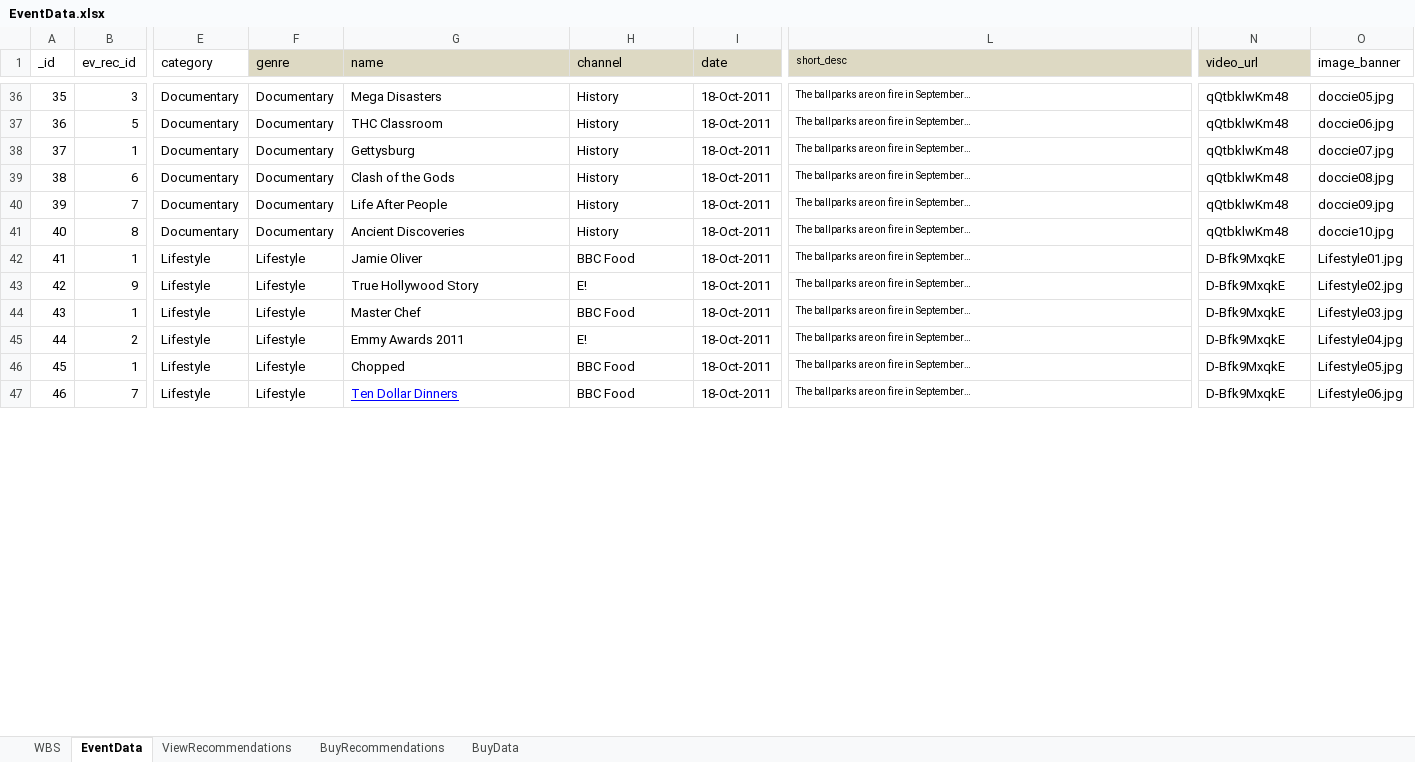
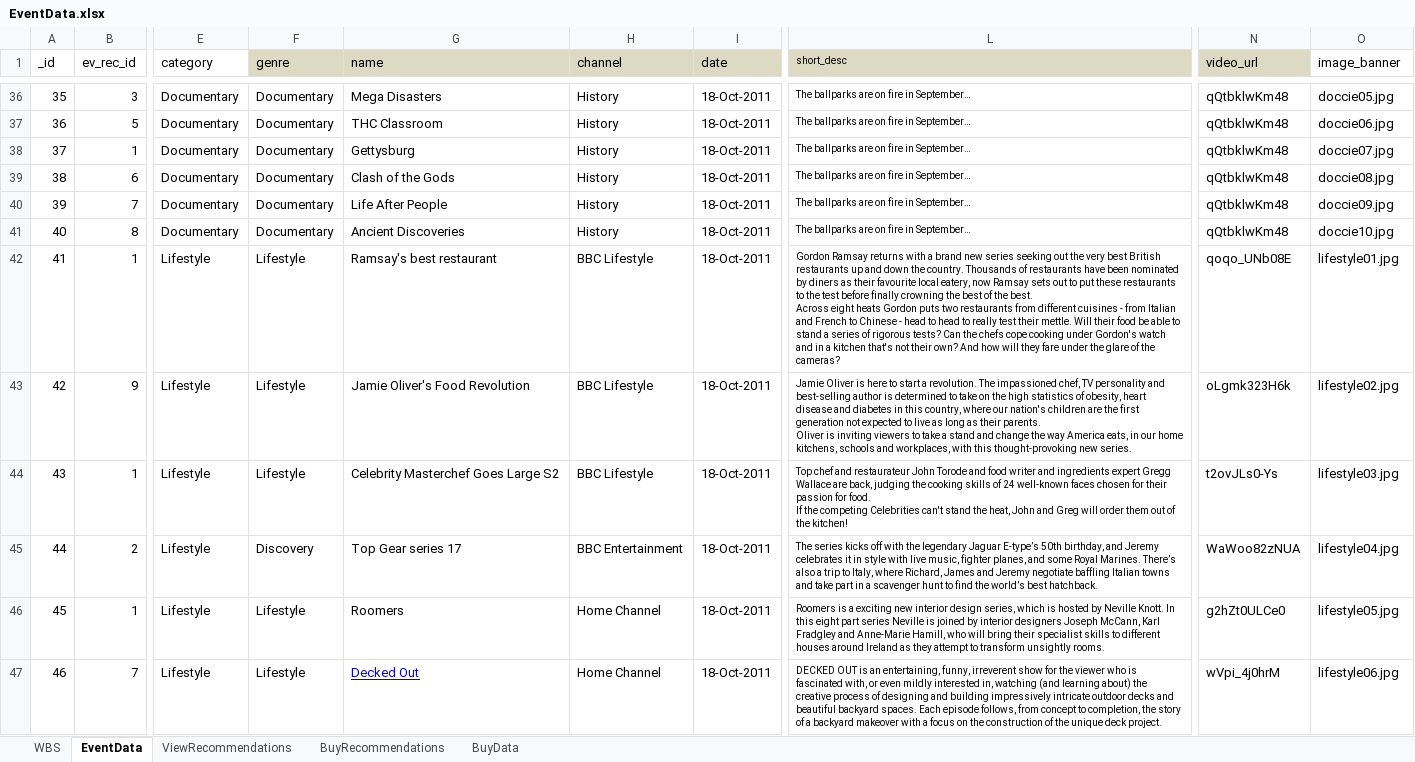
Before and after one commit to vaugan/whatsON, an Excel workbook: data/EventData.xlsx, sheet EventData, drawn as a sheet; only a part is shown, gaps mark what is left out; values as stored, in another font and other column widths than the file's, no borders; ↵ is a line break in a cell; the diff covers the shown part only; the diff names each change by its address in the sheet, - before the commit and + after, or states it on an @@ line.

Commit message:
updated lifestyle content and supersport trailers

```diff
--- a/data/EventData.xlsx (sheet EventData)
+++ b/data/EventData.xlsx (sheet EventData)
-G42 (name): Jamie Oliver
+G42 (name): Ramsay's best restaurant
-H42 (channel): BBC Food
+H42 (channel): BBC Lifestyle
-L42 (short_desc): The ballparks are on fire in September…
+L42 (short_desc): Gordon Ramsay returns with a brand new series seeking out the very best British restaurants up and down the country. Thousands of restaurants have been nominated by diners as their favourite local eatery, now Ramsay sets out to put these restaurants to the test before finally crowning the best of the best. ↵ Across eight heats Gordon puts two restaurants from different cuisines - from Italian and French to Chinese - head to head to really test their mettle. Will their food be able to stand a series of rigorous tests? Can the chefs cope cooking under Gordon's watch and in a kitchen that's not their own? And how will they fare under the glare of the cameras?
-N42 (video_url): D-Bfk9MxqkE
+N42 (video_url): qoqo_UNb08E
-O42 (image_banner): Lifestyle01.jpg
+O42 (image_banner): lifestyle01.jpg
-G43 (name): True Hollywood Story
+G43 (name): Jamie Oliver's Food Revolution
-H43 (channel): E!
+H43 (channel): BBC Lifestyle
-L43 (short_desc): The ballparks are on fire in September…
+L43 (short_desc): Jamie Oliver is here to start a revolution. The impassioned chef, TV personality and best-selling author is determined to take on the high statistics of obesity, heart disease and diabetes in this country, where our nation's children are the first generation not expected to live as long as their parents. ↵ Oliver is inviting viewers to take a stand and change the way America eats, in our home kitchens, schools and workplaces, with this thought-provoking new series.
-N43 (video_url): D-Bfk9MxqkE
+N43 (video_url): oLgmk323H6k
-O43 (image_banner): Lifestyle02.jpg
+O43 (image_banner): lifestyle02.jpg
-G44 (name): Master Chef
+G44 (name): Celebrity Masterchef Goes Large S2
-H44 (channel): BBC Food
+H44 (channel): BBC Lifestyle
-L44 (short_desc): The ballparks are on fire in September…
+L44 (short_desc): Top chef and restaurateur John Torode and food writer and ingredients expert Gregg Wallace are back, judging the cooking skills of 24 well-known faces chosen for their passion for food. ↵ If the competing Celebrities can't stand the heat, John and Greg will order them out of the kitchen!
-N44 (video_url): D-Bfk9MxqkE
+N44 (video_url): t2ovJLs0-Ys
-O44 (image_banner): Lifestyle03.jpg
+O44 (image_banner): lifestyle03.jpg
-F45 (genre): Lifestyle
+F45 (genre): Discovery
-G45 (name): Emmy Awards 2011
+G45 (name): Top Gear series 17
-H45 (channel): E!
+H45 (channel): BBC Entertainment
-L45 (short_desc): The ballparks are on fire in September…
+L45 (short_desc): The series kicks off with the legendary Jaguar E-type’s 50th birthday, and Jeremy celebrates it in style with live music, fighter planes, and some Royal Marines. There’s also a trip to Italy, where Richard, James and Jeremy negotiate baffling Italian towns and take part in a scavenger hunt to find the world’s best hatchback.
-N45 (video_url): D-Bfk9MxqkE
+N45 (video_url): WaWoo82zNUA
-O45 (image_banner): Lifestyle04.jpg
+O45 (image_banner): lifestyle04.jpg
-G46 (name): Chopped
+G46 (name): Roomers
-H46:H47 (channel): BBC Food
+H46:H47 (channel): Home Channel
-L46 (short_desc): The ballparks are on fire in September…
+L46 (short_desc): Roomers is a exciting new interior design series, which is hosted by Neville Knott. In this eight part series Neville is joined by interior designers Joseph McCann, Karl Fradgley and Anne-Marie Hamill, who will bring their specialist skills to different houses around Ireland as they attempt to transform unsightly rooms.
-N46 (video_url): D-Bfk9MxqkE
+N46 (video_url): g2hZt0ULCe0
-O46 (image_banner): Lifestyle05.jpg
+O46 (image_banner): lifestyle05.jpg
-G47 (name): Ten Dollar Dinners
+G47 (name): Decked Out
-L47 (short_desc): The ballparks are on fire in September…
+L47 (short_desc): DECKED OUT is an entertaining, funny, irreverent show for the viewer who is fascinated with, or even mildly interested in, watching (and learning about) the creative process of designing and building impressively intricate outdoor decks and beautiful backyard spaces. Each episode follows, from concept to completion, the story of a backyard makeover with a focus on the construction of the unique deck project.
-N47 (video_url): D-Bfk9MxqkE
+N47 (video_url): wVpi_4j0hrM
-O47 (image_banner): Lifestyle06.jpg
+O47 (image_banner): lifestyle06.jpg
```
Also changed, not shown: 18 edited cells elsewhere in this sheet, 23 other files.
